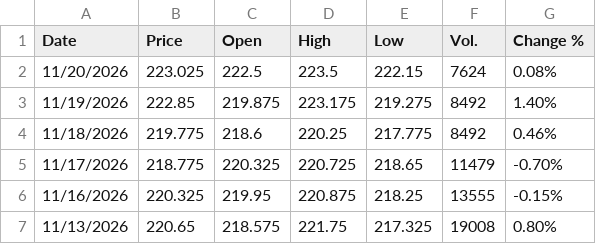
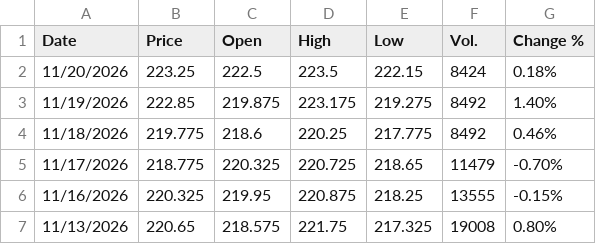
Before and after one commit to jfinfer1/lakefront-briefings, a CSV file: history/live_cattle_LEZ26.csv, drawn as a sheet; only a part is shown.

```diff
--- a/history/live_cattle_LEZ26.csv
+++ b/history/live_cattle_LEZ26.csv
@@ -1,3 +1,3 @@
 "Date","Price","Open","High","Low","Vol.","Change %"
-"11/20/2026","223.025","222.5","223.5","222.15","7624","0.08%"
+"11/20/2026","223.25","222.5","223.5","222.15","8424","0.18%"
 "11/19/2026","222.85","219.875","223.175","219.275","8492","1.40%"
```
Also changed, not shown: history/feeder_cattle_GFF27.csv, 1 other file.
